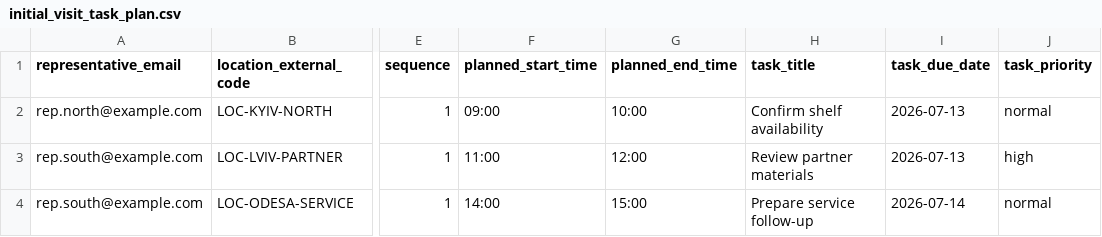
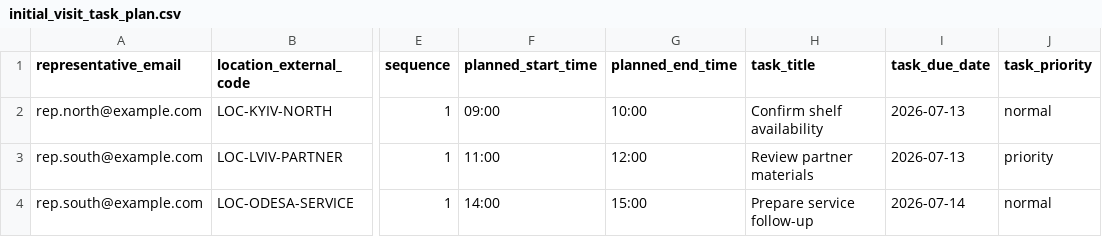
Before and after one commit to IhorKiy/VIZITUM, a CSV file: docs/samples/import-packs/first-pilot/initial_visit_task_plan.csv, drawn as a sheet; only a part is shown, gaps mark what is left out; the diff names each change by its address in the sheet, - before the commit and + after, or states it on an @@ line.

```diff
--- a/docs/samples/import-packs/first-pilot/initial_visit_task_plan.csv
+++ b/docs/samples/import-packs/first-pilot/initial_visit_task_plan.csv
-J3 (task_priority): high
+J3 (task_priority): priority
```
Also changed, not shown: 39 other files.
